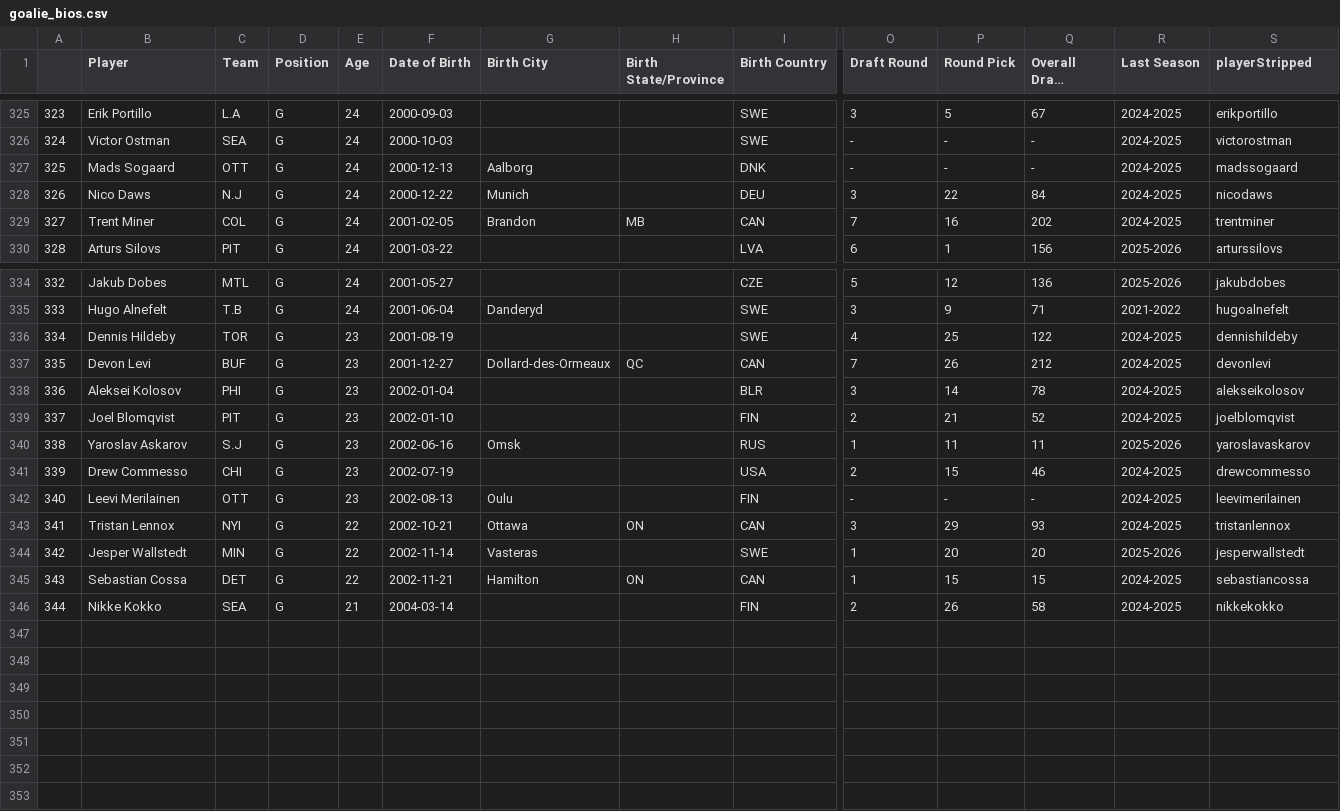
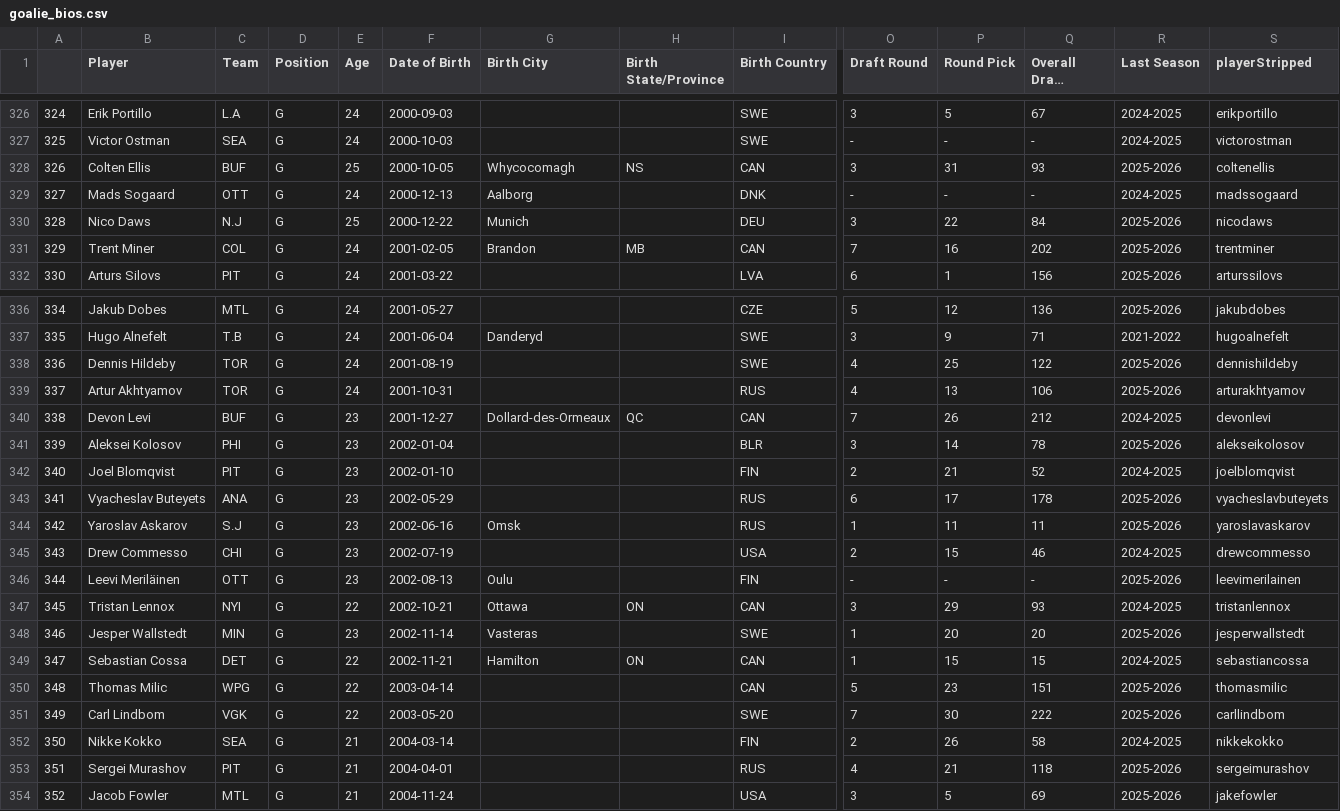
Before and after one commit to andrewderango/IceAnalytics, a CSV file: engine_data/Player Bios/Goaltenders/goalie_bios.csv, drawn as a sheet; only a part is shown, gaps mark what is left out; long unchanged cells end in …; addresses are those after the commit; rows hold the shown columns only; the diff covers the shown part only; the diff names each change by its address in the sheet, - before the commit and + after, or states it on an @@ line.

```diff
--- a/engine_data/Player Bios/Goaltenders/goalie_bios.csv
+++ b/engine_data/Player Bios/Goaltenders/goalie_bios.csv
@@ column A renumbered between rows 293 and 352 @@
+row 328: 326 | Colten Ellis | BUF | G | 25 | 2000-10-05 | Whycocomagh | NS | CAN | 3 | 31 | 93 | 2025-2026 | coltenellis
-E330 (Age): 24
+E330 (Age): 25
-R330:R331 (Last Season): 2024-2025
+R330:R331 (Last Season): 2025-2026
-E338 (Age): 23
+E338 (Age): 24
-R338 (Last Season): 2024-2025
+R338 (Last Season): 2025-2026
+row 339: 337 | Artur Akhtyamov | TOR | G | 24 | 2001-10-31 |  |  | RUS | 4 | 13 | 106 | 2025-2026 | arturakhtyamov
-R341 (Last Season): 2024-2025
+R341 (Last Season): 2025-2026
+row 343: 341 | Vyacheslav Buteyets | ANA | G | 23 | 2002-05-29 |  |  | RUS | 6 | 17 | 178 | 2025-2026 | vyacheslavbuteyets
-B346 (Player): Leevi Merilainen
+B346 (Player): Leevi Meriläinen
-R346 (Last Season): 2024-2025
+R346 (Last Season): 2025-2026
-E348 (Age): 22
+E348 (Age): 23
+row 350: 348 | Thomas Milic | WPG | G | 22 | 2003-04-14 |  |  | CAN | 5 | 23 | 151 | 2025-2026 | thomasmilic
+row 351: 349 | Carl Lindbom | VGK | G | 22 | 2003-05-20 |  |  | SWE | 7 | 30 | 222 | 2025-2026 | carllindbom
+row 353: 351 | Sergei Murashov | PIT | G | 21 | 2004-04-01 |  |  | RUS | 4 | 21 | 118 | 2025-2026 | sergeimurashov
+row 354: 352 | Jacob Fowler | MTL | G | 21 | 2004-11-24 |  |  | USA | 3 | 5 | 69 | 2025-2026 | jakefowler
```
Also changed, not shown: 1 added row and 40 edited cells elsewhere in this file, engine_data/Historical Team Data/2025-2026_team_data.csv, engine_data/Player Bios/Goaltenders/Historical Goaltender Bios/2025-2026_goalie_bios.csv, 13 other files.
